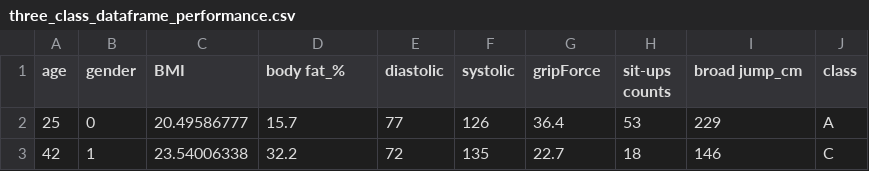
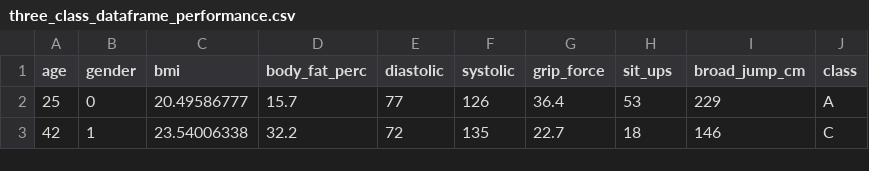
Before and after one commit to pkaweck/Flask_app, a CSV file: three_class_dataframe_performance.csv, drawn as a sheet; only a part is shown.

```diff
--- a/three_class_dataframe_performance.csv
+++ b/three_class_dataframe_performance.csv
@@ -1,2 +1,2 @@
-age,gender,BMI,body fat_%,diastolic,systolic,gripForce,sit-ups counts,broad jump_cm,class
+age,gender,bmi,body_fat_perc,diastolic,systolic,grip_force,sit_ups,broad_jump_cm,class
 25,0,20.49586777,15.7,77,126,36.4,53,229,A
```
Also changed, not shown: 18 other files.
